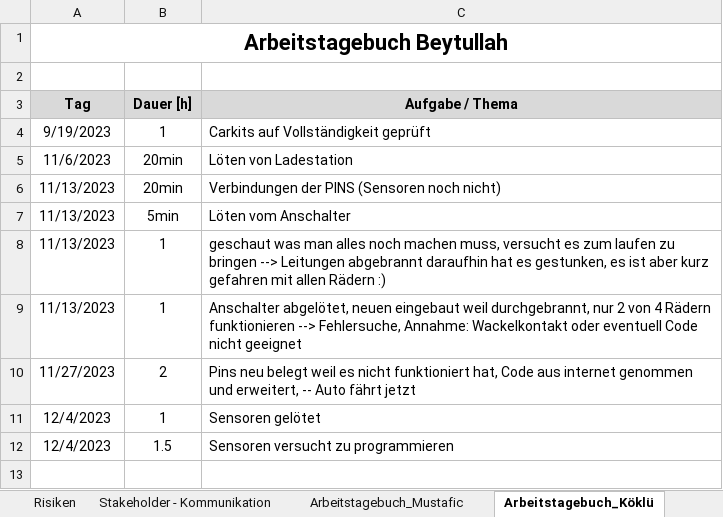
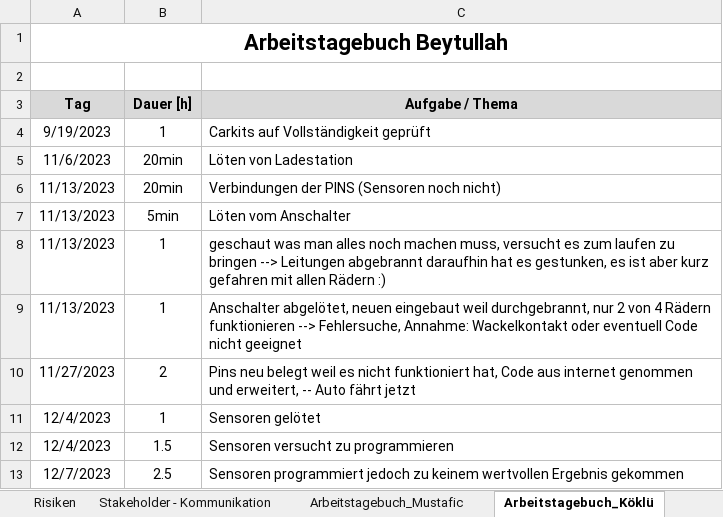
Before and after one commit to jahnhtl/group-04, an Excel workbook: Dokumentation/Projekt-Steuerung_Autonom-Fahrendes-Auto_Gruppe_4.xlsx, sheet Arbeitstagebuch_Köklü, drawn as a sheet; values as stored, in another font and other column widths than the file's, no borders; the diff names each change by its address in the sheet, - before the commit and + after, or states it on an @@ line.

Commit message:
Arbeitstagebuch 11.12.23

```diff
--- a/Dokumentation/Projekt-Steuerung_Autonom-Fahrendes-Auto_Gruppe_4.xlsx (sheet Arbeitstagebuch_Köklü)
+++ b/Dokumentation/Projekt-Steuerung_Autonom-Fahrendes-Auto_Gruppe_4.xlsx (sheet Arbeitstagebuch_Köklü)
+row 13: 12/7/2023 | 2.5 | Sensoren programmiert jedoch zu keinem wertvollen Ergebnis gekommen
```
Also changed, not shown: sheet PSP - WBS, sheet Arbeitstagebuch_Mustafic.
